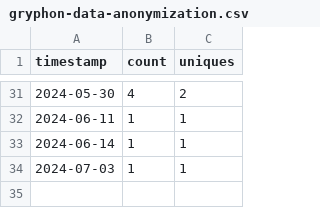
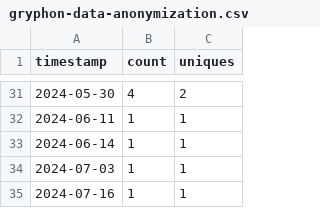
Before and after one commit to ow-gryphon/usage-analysis, a CSV file: data/gryphon-data-anonymization.csv, drawn as a sheet; only a part is shown, gaps mark what is left out.

Commit message:
updating data

```diff
--- a/data/gryphon-data-anonymization.csv
+++ b/data/gryphon-data-anonymization.csv
@@ -34 +34,2 @@ timestamp,count,uniques
 2024-07-03,1,1
+2024-07-16,1,1
```
